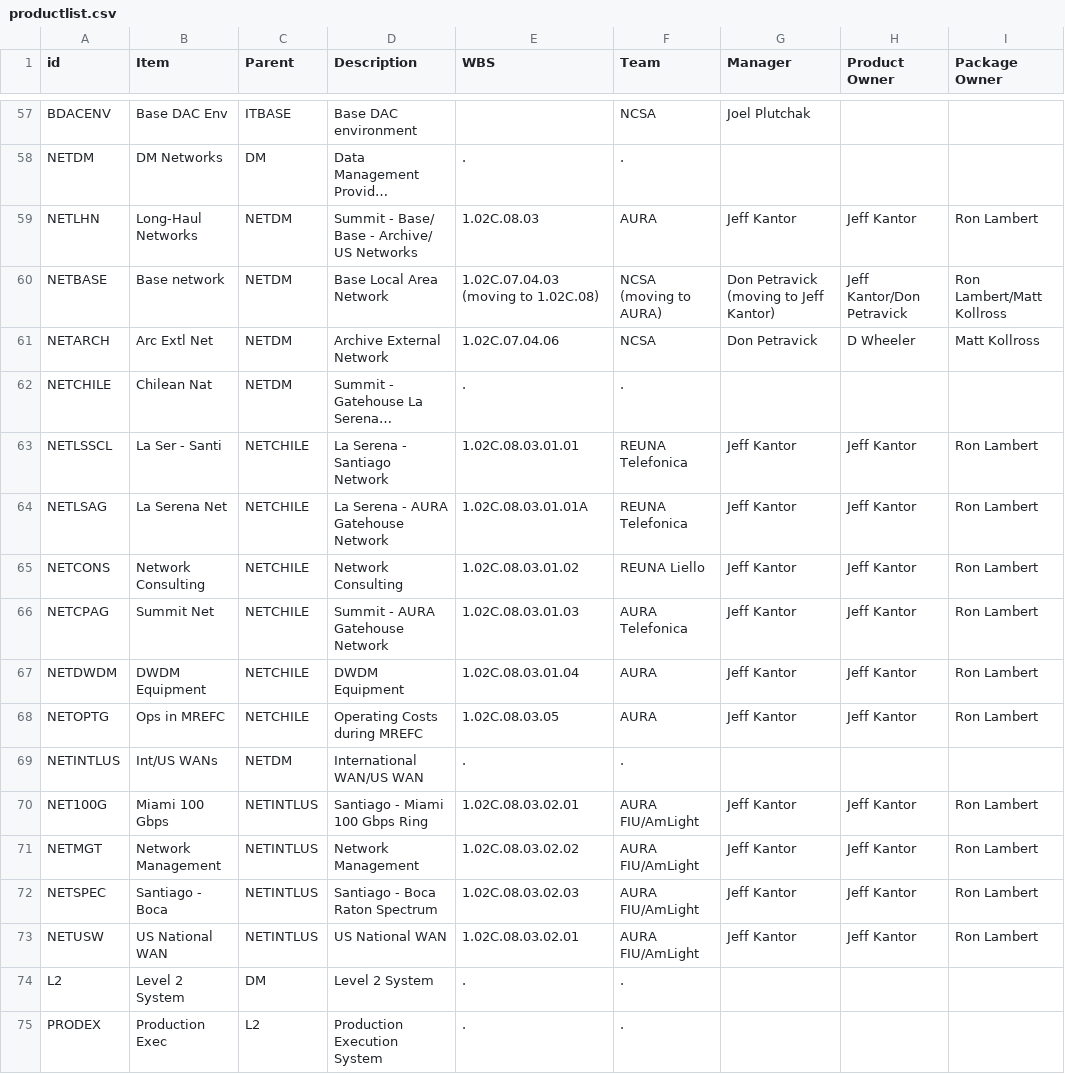
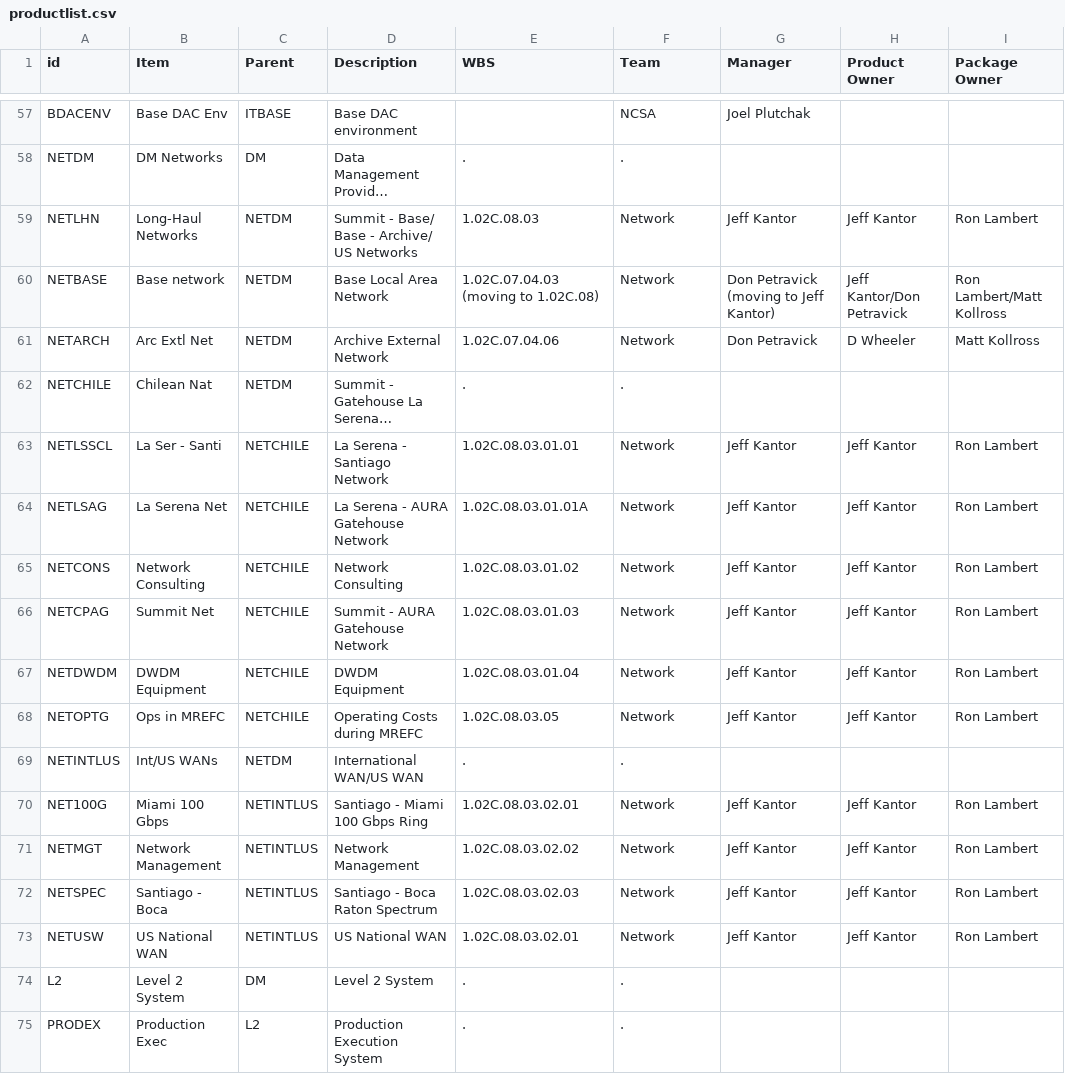
Before and after one commit to lsst/LDM-294, a CSV file: productlist.csv, drawn as a sheet; only a part is shown, gaps mark what is left out; long unchanged cells end in …; the diff names each change by its address in the sheet, - before the commit and + after, or states it on an @@ line.

Commit message:
Assign Network team
Document DM team responsible for the product, not external contractor.

```diff
--- a/productlist.csv
+++ b/productlist.csv
-F59 (Team): AURA
+F59 (Team): Network
-F60 (Team): NCSA (moving to AURA)
+F60 (Team): Network
-F61 (Team): NCSA
+F61 (Team): Network
-F63:F64 (Team): REUNA Telefonica
+F63:F64 (Team): Network
-F65 (Team): REUNA Liello
+F65 (Team): Network
-F66 (Team): AURA Telefonica
+F66 (Team): Network
-F67:F68 (Team): AURA
+F67:F68 (Team): Network
-F70:F73 (Team): AURA FIU/AmLight
+F70:F73 (Team): Network
```
